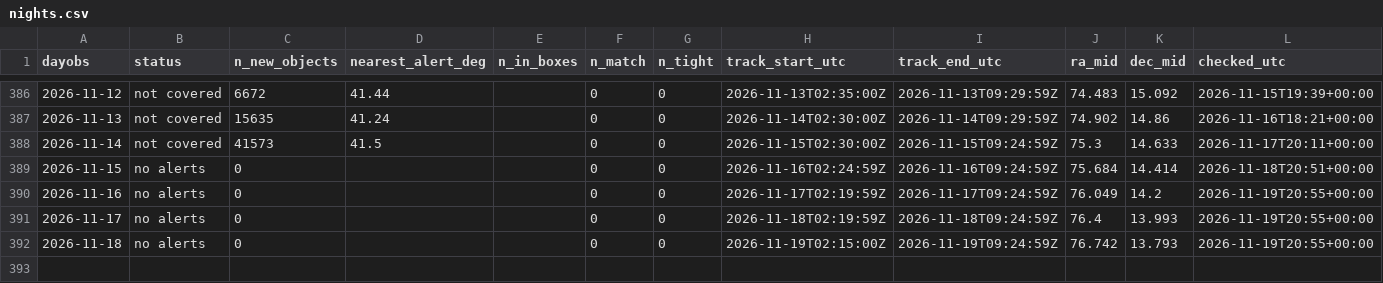
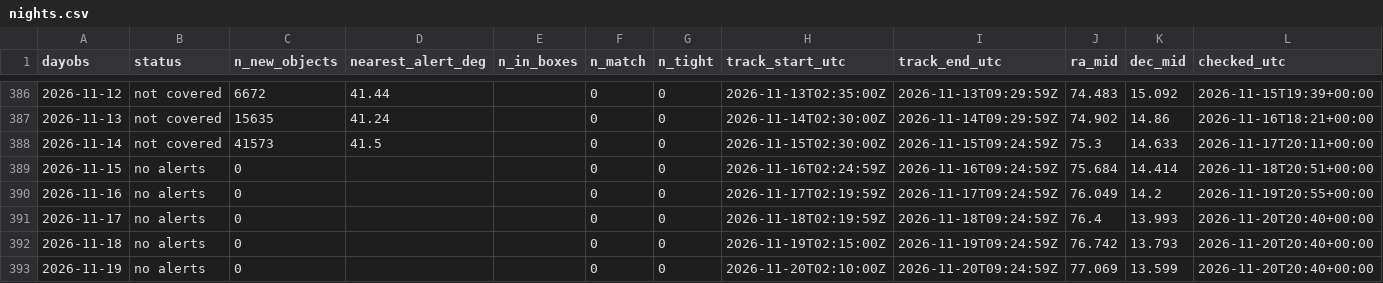
Before and after one commit to jradavenport/rubin2jwst, a CSV file: output/jwst/nights.csv, drawn as a sheet; only a part is shown, gaps mark what is left out.

```diff
--- a/output/jwst/nights.csv
+++ b/output/jwst/nights.csv
@@ -390,3 +390,4 @@ dayobs,status,n_new_objects,nearest_alert_deg,n_in_boxes,n_match,n_tight,track_s
 2026-11-16,no alerts,0,,,0,0,2026-11-17T02:19:59Z,2026-11-17T09:24:59Z,76.049,14.2,2026-11-19T20:55+00:00
-2026-11-17,no alerts,0,,,0,0,2026-11-18T02:19:59Z,2026-11-18T09:24:59Z,76.4,13.993,2026-11-19T20:55+00:00
-2026-11-18,no alerts,0,,,0,0,2026-11-19T02:15:00Z,2026-11-19T09:24:59Z,76.742,13.793,2026-11-19T20:55+00:00
+2026-11-17,no alerts,0,,,0,0,2026-11-18T02:19:59Z,2026-11-18T09:24:59Z,76.4,13.993,2026-11-20T20:40+00:00
+2026-11-18,no alerts,0,,,0,0,2026-11-19T02:15:00Z,2026-11-19T09:24:59Z,76.742,13.793,2026-11-20T20:40+00:00
+2026-11-19,no alerts,0,,,0,0,2026-11-20T02:10:00Z,2026-11-20T09:24:59Z,77.069,13.599,2026-11-20T20:40+00:00
```
Also changed, not shown: 9 other files.
